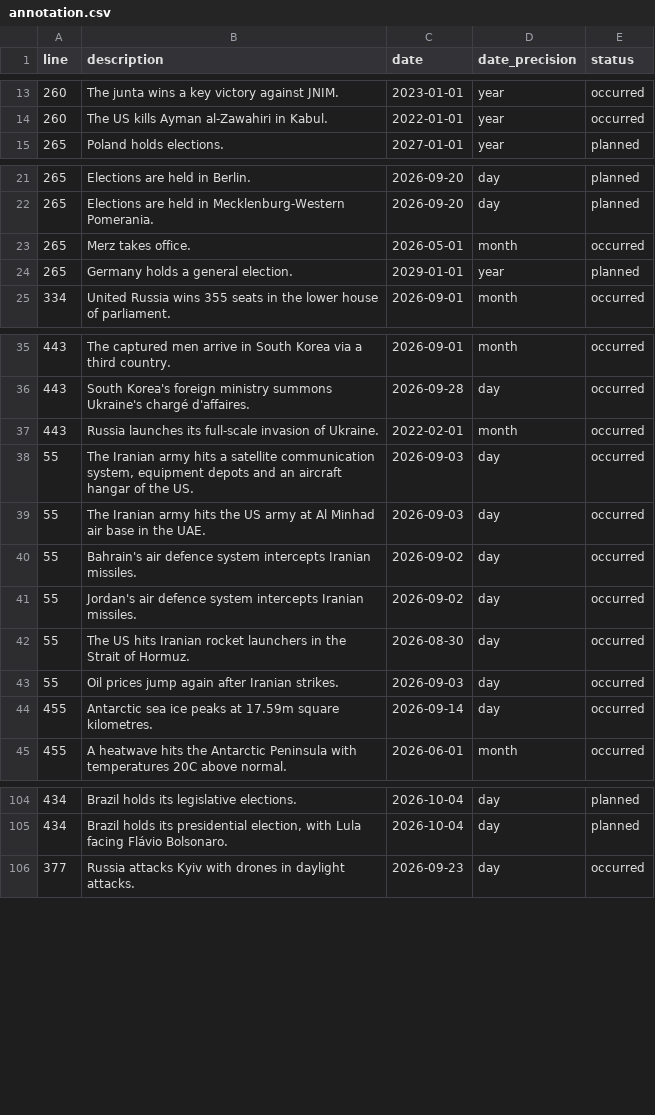
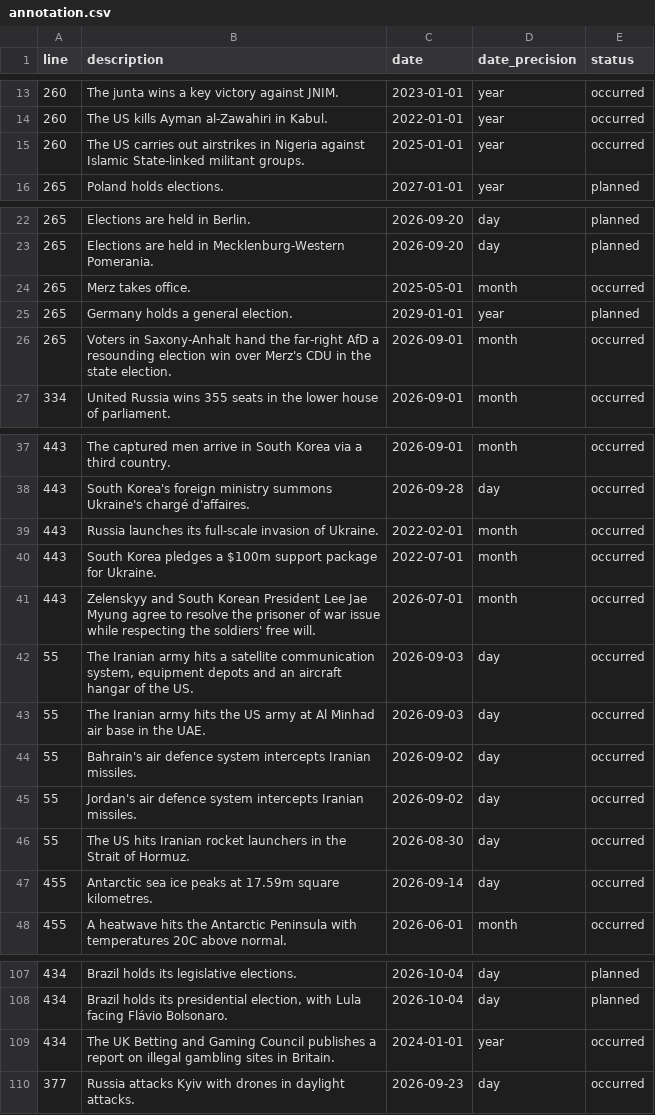
Before and after one commit to Sim-sat/bachelor-thesis, a CSV file: ref/annotation.csv, drawn as a sheet; only a part is shown, gaps mark what is left out; the diff covers the shown part only.

```diff
--- a/ref/annotation.csv
+++ b/ref/annotation.csv
@@ -14,2 +14,3 @@ line,description,date,date_precision,status
 260,"The US kills Ayman al-Zawahiri in Kabul.",2022-01-01,year,occurred
+260,"The US carries out airstrikes in Nigeria against Islamic State-linked militant groups.",2025-01-01,year,occurred
 265,"Poland holds elections.",2027-01-01,year,planned
@@ -22,4 +23,5 @@ line,description,date,date_precision,status
 265,"Elections are held in Mecklenburg-Western Pomerania.",2026-09-20,day,planned
-265,"Merz takes office.",2026-05-01,month,occurred
+265,"Merz takes office.",2025-05-01,month,occurred
 265,"Germany holds a general election.",2029-01-01,year,planned
+265,"Voters in Saxony-Anhalt hand the far-right AfD a resounding election win over Merz's CDU in the state election.",2026-09-01,month,occurred
 334,"United Russia wins 355 seats in the lower house of parliament.",2026-09-01,month,occurred
@@ -37,2 +39,4 @@ line,description,date,date_precision,status
 443,"Russia launches its full-scale invasion of Ukraine.",2022-02-01,month,occurred
+443,"South Korea pledges a $100m support package for Ukraine.",2022-07-01,month,occurred
+443,"Zelenskyy and South Korean President Lee Jae Myung agree to resolve the prisoner of war issue while respecting the soldiers' free will.",2026-07-01,month,occurred
 55,"The Iranian army hits a satellite communication system, equipment depots and an aircraft hangar of the US.",2026-09-03,day,occurred
@@ -42,3 +46,2 @@ line,description,date,date_precision,status
 55,"The US hits Iranian rocket launchers in the Strait of Hormuz.",2026-08-30,day,occurred
-55,"Oil prices jump again after Iranian strikes.",2026-09-03,day,occurred
 455,"Antarctic sea ice peaks at 17.59m square kilometres.",2026-09-14,day,occurred
@@ -105,2 +108,3 @@ line,description,date,date_precision,status
 434,"Brazil holds its presidential election, with Lula facing Flávio Bolsonaro.",2026-10-04,day,planned
+434,"The UK Betting and Gaming Council publishes a report on illegal gambling sites in Britain.",2024-01-01,year,occurred
 377,"Russia attacks Kyiv with drones in daylight attacks.",2026-09-23,day,occurred
```
Also changed, not shown: 7 added rows and 4 edited cells elsewhere in this file, 5 other files.
